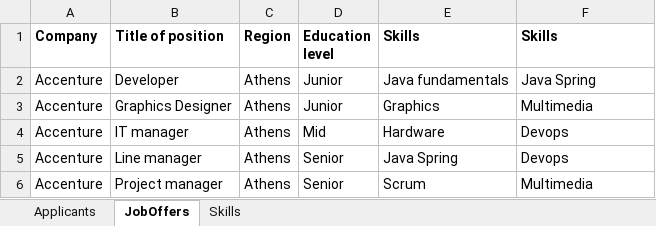
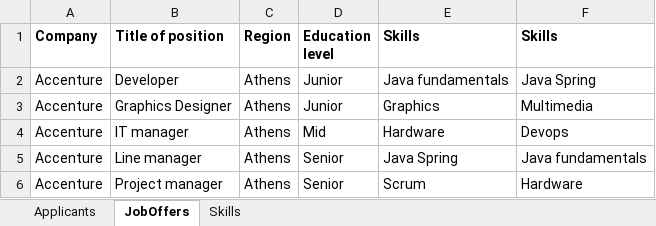
Before and after one commit to elenidriva/rsapi, an Excel workbook: datarsapi.xlsx, sheet JobOffers, drawn as a sheet; values as stored, in another font and other column widths than the file's, no borders; the diff names each change by its address in the sheet, - before the commit and + after, or states it on an @@ line.

```diff
--- a/datarsapi.xlsx (sheet JobOffers)
+++ b/datarsapi.xlsx (sheet JobOffers)
-F5 (Skills): Devops
+F5 (Skills): Java fundamentals
-F6 (Skills): Multimedia
+F6 (Skills): Hardware
```
Also changed, not shown: sheet Applicants, 16 other files.
